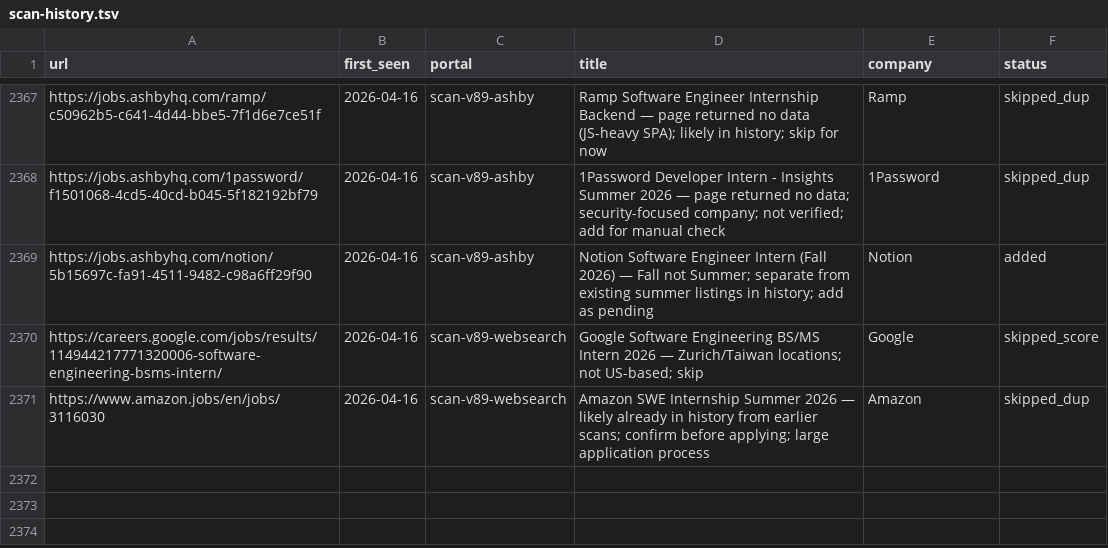
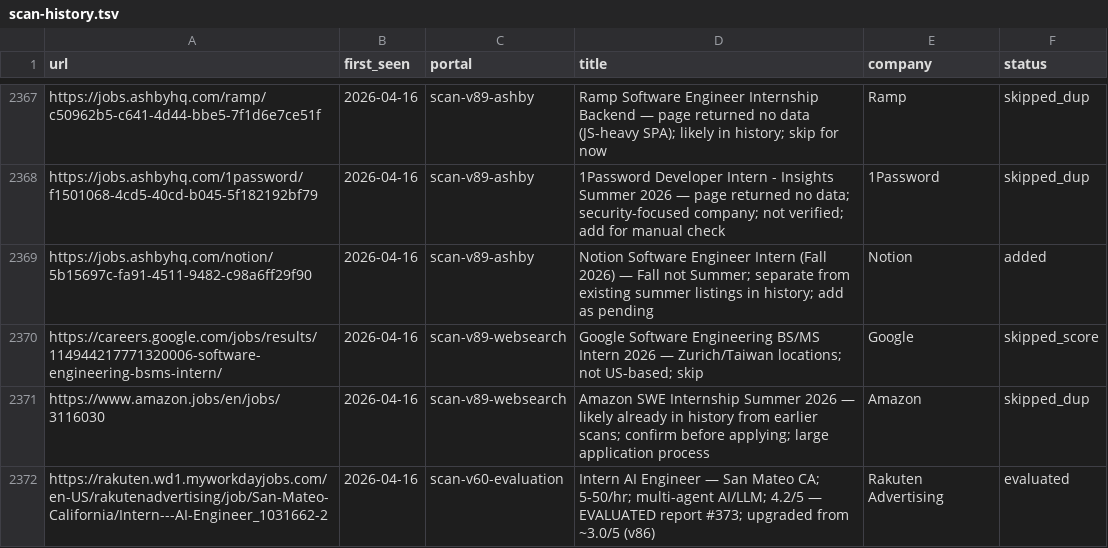
Before and after one commit to clmoon2/career-ops, a TSV file: data/scan-history.tsv, drawn as a sheet; only a part is shown, gaps mark what is left out.

```diff
--- a/data/scan-history.tsv
+++ b/data/scan-history.tsv
@@ -2371 +2371,2 @@ https://careers.google.com/jobs/results/114944217771320006-software-engineering-
 https://www.amazon.jobs/en/jobs/3116030	2026-04-16	scan-v89-websearch	Amazon SWE Internship Summer 2026 — likely already in history from earlier scans; confirm before applying; large application process	Amazon	skipped_dup
+https://rakuten.wd1.myworkdayjobs.com/en-US/rakutenadvertising/job/San-Mateo-California/Intern---AI-Engineer_1031662-2	2026-04-16	scan-v60-evaluation	Intern AI Engineer — San Mateo CA; 5-50/hr; multi-agent AI/LLM; 4.2/5 — EVALUATED report #373; upgraded from ~3.0/5 (v86)	Rakuten Advertising	evaluated
```
Also changed, not shown: 4 other files.
